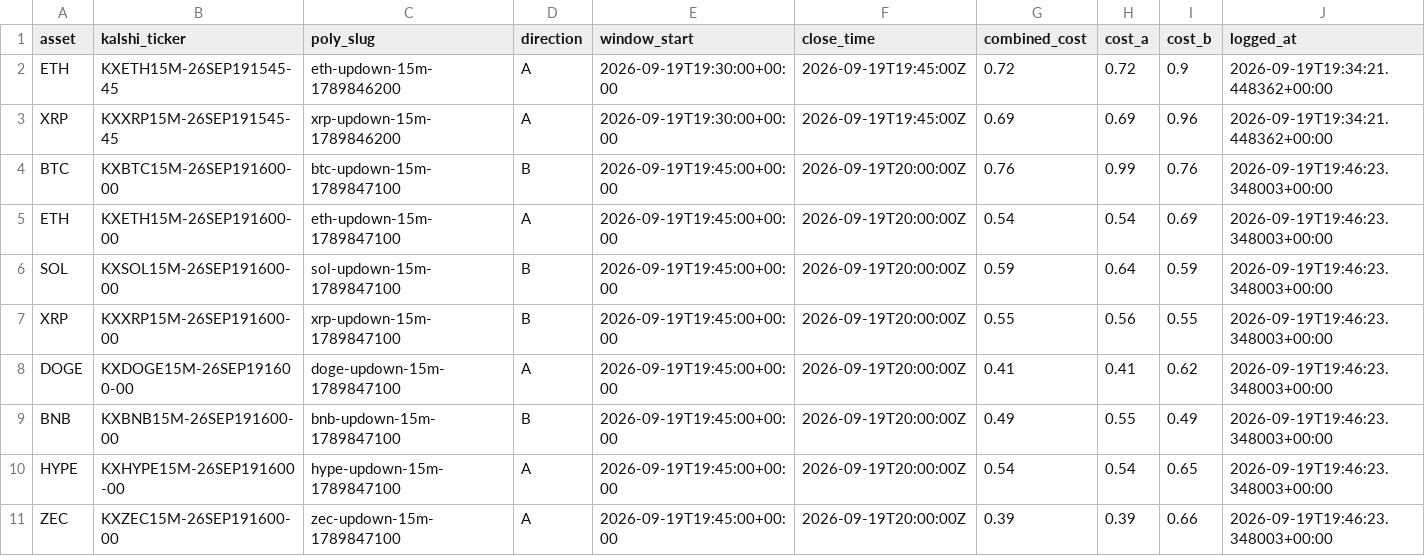
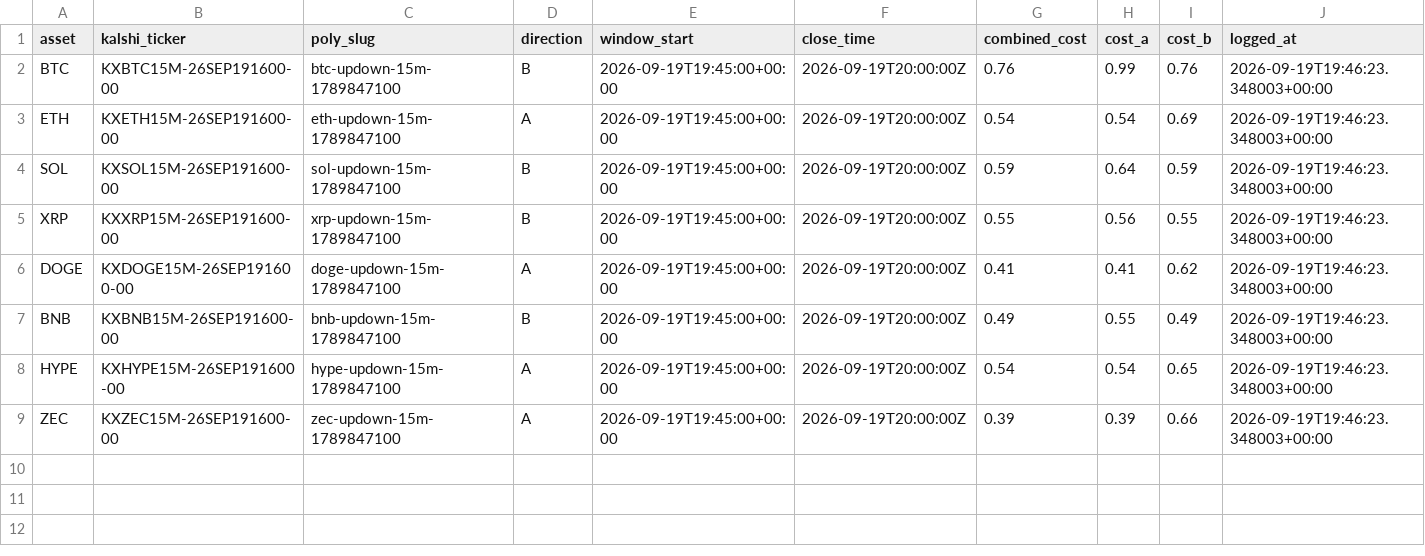
Before and after one commit to Prinxe-crypto/Gap-maker, a CSV file: open_positions.csv, drawn as a sheet.

```diff
--- a/open_positions.csv
+++ b/open_positions.csv
@@ -1,4 +1,2 @@
 asset,kalshi_ticker,poly_slug,direction,window_start,close_time,combined_cost,cost_a,cost_b,logged_at
-ETH,KXETH15M-26SEP191545-45,eth-updown-15m-1789846200,A,2026-09-19T19:30:00+00:00,2026-09-19T19:45:00Z,0.72,0.72,0.9,2026-09-19T19:34:21.448362+00:00
-XRP,KXXRP15M-26SEP191545-45,xrp-updown-15m-1789846200,A,2026-09-19T19:30:00+00:00,2026-09-19T19:45:00Z,0.69,0.69,0.96,2026-09-19T19:34:21.448362+00:00
 BTC,KXBTC15M-26SEP191600-00,btc-updown-15m-1789847100,B,2026-09-19T19:45:00+00:00,2026-09-19T20:00:00Z,0.76,0.99,0.76,2026-09-19T19:46:23.348003+00:00
```
Also changed, not shown: closed_positions.csv.
